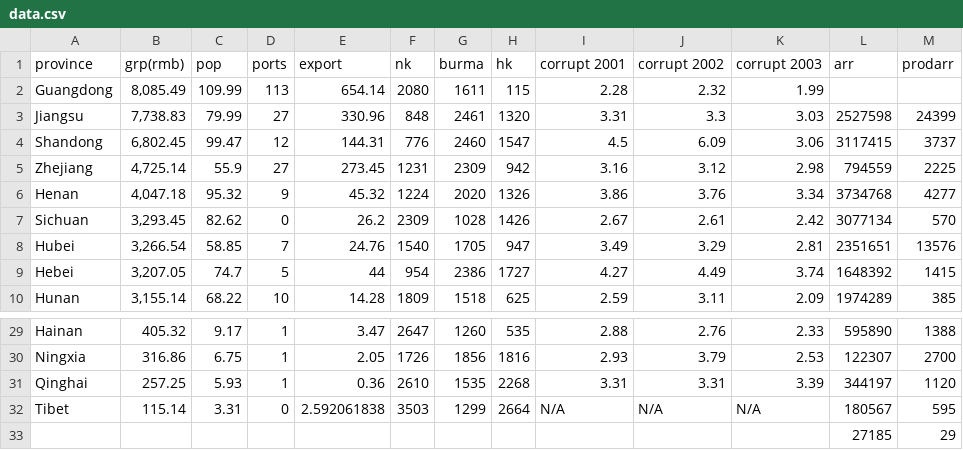
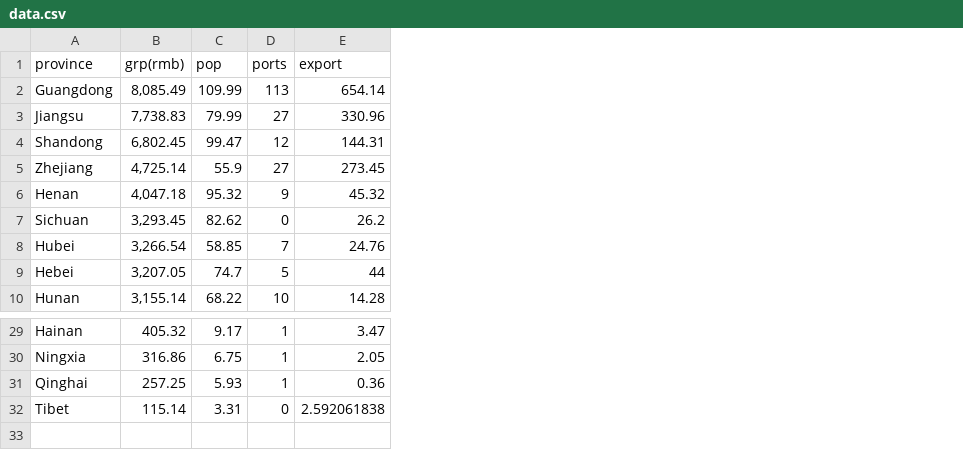
Before and after one commit to Shawn-Shinder/Data_Project, a CSV file: data.csv, drawn as a sheet; only a part is shown, gaps mark what is left out; the diff names each change by its address in the sheet, - before the commit and + after, or states it on an @@ line.

Commit message:
Update data.csv

```diff
--- a/data.csv
+++ b/data.csv
-column F (nk), rows 2-10: 2080 | 848 | 776 | 1231 | 1224 | 2309 | 1540 | 954 | 1809; rows 29-32: 2647 | 1726 | 2610 | 3503
-column G (burma), rows 2-10: 1611 | 2461 | 2460 | 2309 | 2020 | 1028 | 1705 | 2386 | 1518; rows 29-32: 1260 | 1856 | 1535 | 1299
-column H (hk), rows 2-10: 115 | 1320 | 1547 | 942 | 1326 | 1426 | 947 | 1727 | 625; rows 29-32: 535 | 1816 | 2268 | 2664
-column I (corrupt 2001), rows 2-10: 2.28 | 3.31 | 4.5 | 3.16 | 3.86 | 2.67 | 3.49 | 4.27 | 2.59; rows 29-32: 2.88 | 2.93 | 3.31 | N/A
-column J (corrupt 2002), rows 2-10: 2.32 | 3.3 | 6.09 | 3.12 | 3.76 | 2.61 | 3.29 | 4.49 | 3.11; rows 29-32: 2.76 | 3.79 | 3.31 | N/A
-column K (corrupt 2003), rows 2-10: 1.99 | 3.03 | 3.06 | 2.98 | 3.34 | 2.42 | 2.81 | 3.74 | 2.09; rows 29-32: 2.33 | 2.53 | 3.39 | N/A
-column L (arr), rows 3-10: 2527598 | 3117415 | 794559 | 3734768 | 3077134 | 2351651 | 1648392 | 1974289; rows 29-32: 595890 | 122307 | 344197 | 180567
-column M (prodarr), rows 3-10: 24399 | 3737 | 2225 | 4277 | 570 | 13576 | 1415 | 385; rows 29-32: 1388 | 2700 | 1120 | 595
-row 33:  |  |  |  |  |  |  |  |  |  |  | 27185 | 29
```
